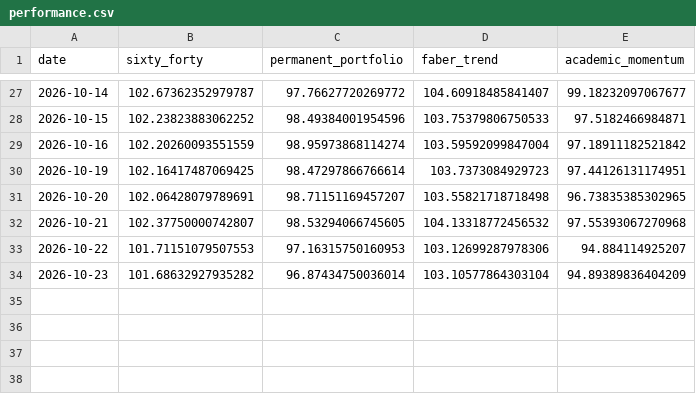
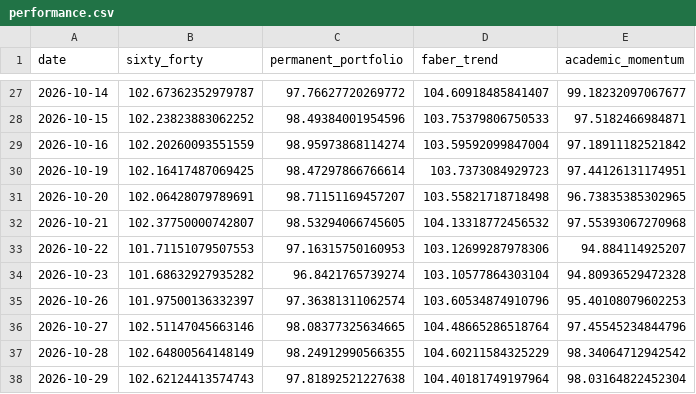
Before and after one commit to OPCooaching/assurance-vie-data, a CSV file: data/academic/performance.csv, drawn as a sheet; only a part is shown, gaps mark what is left out.

```diff
--- a/data/academic/performance.csv
+++ b/data/academic/performance.csv
@@ -33,2 +33,6 @@ date,sixty_forty,permanent_portfolio,faber_trend,academic_momentum
 2026-10-22,101.71151079507553,97.16315750160953,103.12699287978306,94.884114925207
-2026-10-23,101.68632927935282,96.87434750036014,103.10577864303104,94.89389836404209
+2026-10-23,101.68632927935282,96.8421765739274,103.10577864303104,94.80936529472328
+2026-10-26,101.97500136332397,97.36381311062574,103.60534874910796,95.40108079602253
+2026-10-27,102.51147045663146,98.08377325634665,104.48665286518764,97.45545234844796
+2026-10-28,102.64800564148149,98.24912990566355,104.60211584325229,98.34064712942542
+2026-10-29,102.62124413574743,97.81892521227638,104.40181749197964,98.03164822452304
```
Also changed, not shown: data/benchmarks/bernard_origin.csv, data/benchmarks/bernard_origin_consolidated.csv, 29 other files.
